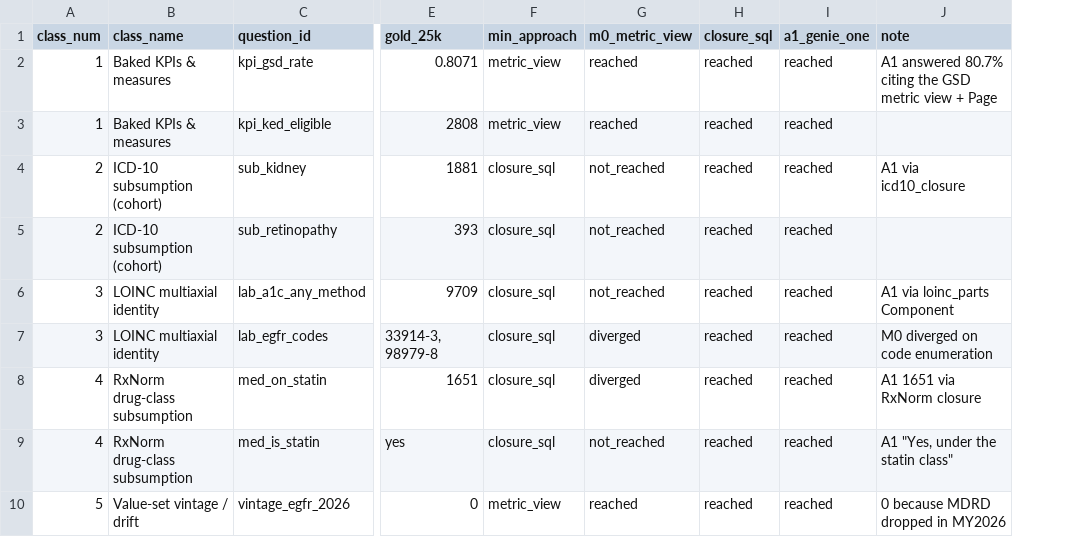
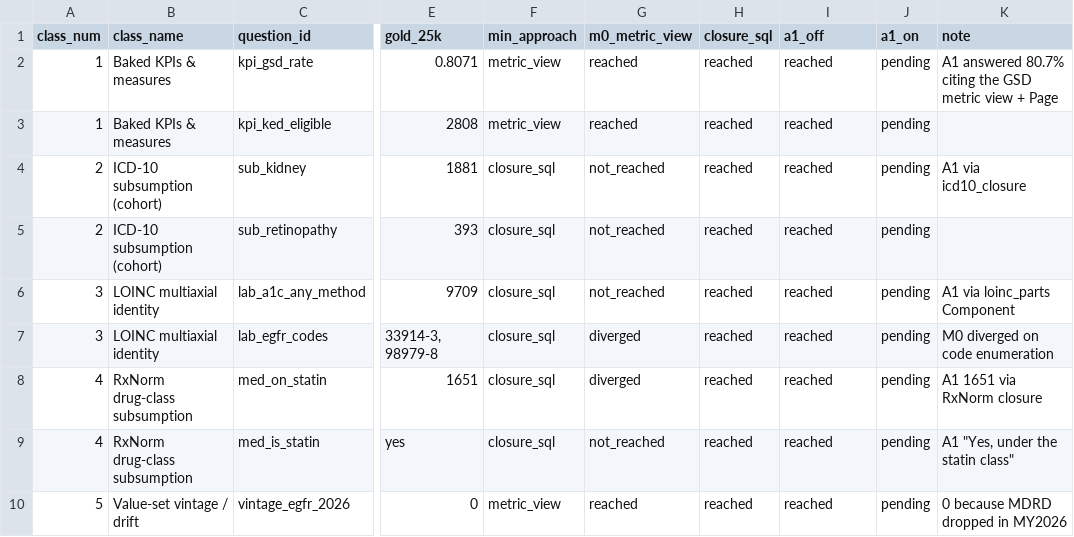
Before and after one commit to eliswanson-db/care_protocol_context_ontology, a CSV file: docs/benchmark/capability_matrix.csv, drawn as a sheet; only a part is shown, gaps mark what is left out; the diff names each change by its address in the sheet, - before the commit and + after, or states it on an @@ line.

Commit message:
Capability map: split A1 into a1_off (ECT baseline) / a1_on (DMVM treatment) — ADR-0018
- capability_matrix.csv: a1_genie_one -> a1_off (existing ECT-verified verdicts);
  new a1_on column = 'pending' for all 20 questions (awaits DMVM post-extraction
  hand-verification; not fabricated).
- persist_capability_map.py: ARMS now 4 (m0/closure/a1_off/a1_on); SCORE adds
  'pending'->null (distinct from not_reached=0.0); column + arm_key docs updated.
- benchmark_capability.lvdash.json: ds_matrix shows genie_one_off + genie_one_on;
  ds_coverage/ds_by_class exclude 'pending' from scorable coverage.
- capability_map.md (source of truth): A1 bullet explains the off/on split + the
  ~1000-snippet threshold; legend adds pending; matrix table splits into
  A1-off (ECT, verdicts) + A1-on (DMVM, pending) columns across all 20 rows.

a1_off scorable=20 reached=17 (= prior a1_genie_one); a1_on scorable=0 (all pending).

Co-authored-by: Isaac <no-reply@databricks.com>

```diff
--- a/docs/benchmark/capability_matrix.csv
+++ b/docs/benchmark/capability_matrix.csv
+column J (a1_on), rows 2-10: all pending
-I1: a1_genie_one
+I1: a1_off
```
Also changed, not shown: 3 other files.
